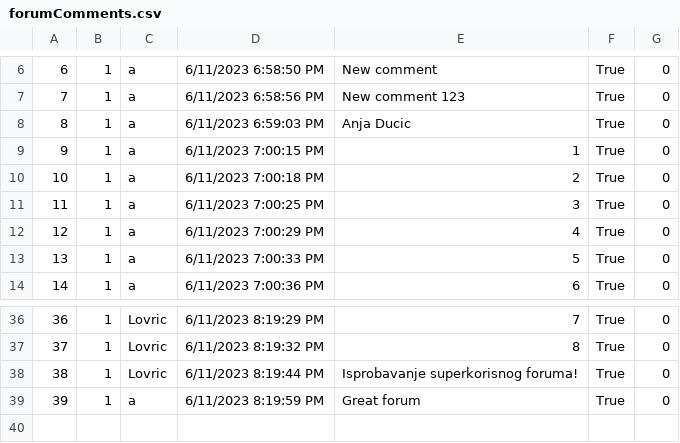
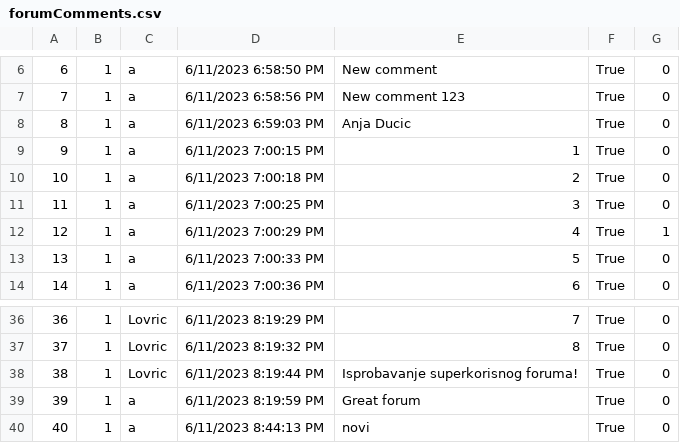
Before and after one commit to anjalovric/Tim1, a CSV file: InitialProject/Resources/Data/forumComments.csv, drawn as a sheet; only a part is shown, gaps mark what is left out.

```diff
--- a/InitialProject/Resources/Data/forumComments.csv
+++ b/InitialProject/Resources/Data/forumComments.csv
@@ -11,3 +11,3 @@
 11|1|a|6/11/2023 7:00:25 PM|3|True|0
-12|1|a|6/11/2023 7:00:29 PM|4|True|0
+12|1|a|6/11/2023 7:00:29 PM|4|True|1
 13|1|a|6/11/2023 7:00:33 PM|5|True|0
@@ -39 +39,2 @@
 39|1|a|6/11/2023 8:19:59 PM|Great forum|True|0
+40|1|a|6/11/2023 8:44:13 PM|novi|True|0
```
Also changed, not shown: 2 other files.
